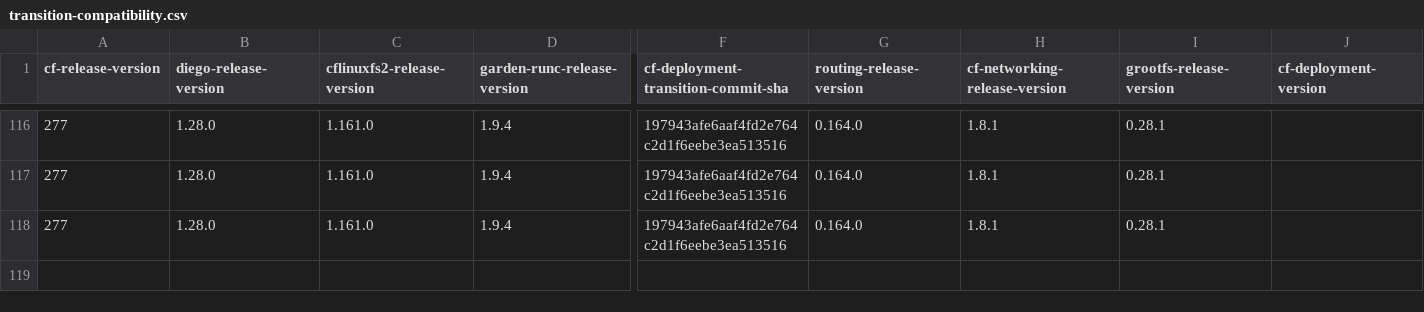
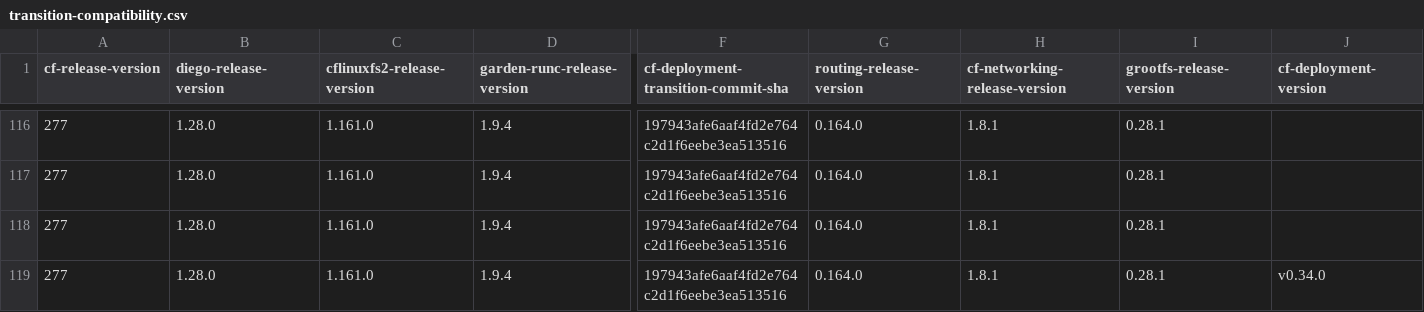
Before and after one commit to cloudfoundry-attic/cf-deployment-transition-compatibility, a CSV file: transition-compatibility.csv, drawn as a sheet; only a part is shown, gaps mark what is left out; rows hold the shown columns only; the diff names each change by its address in the sheet, - before the commit and + after, or states it on an @@ line.

Commit message:
Add row to compatibility matrix for cfd sha b21cdc72b659f85a007d1f18f801ede6c42aa39c and cfd version v0.34.0

```diff
--- a/transition-compatibility.csv
+++ b/transition-compatibility.csv
+row 119: 277 | 1.28.0 | 1.161.0 | 1.9.4 | 197943afe6aaf4fd2e764c2d1f6eebe3ea513516 | 0.164.0 | 1.8.1 | 0.28.1 | v0.34.0
```
